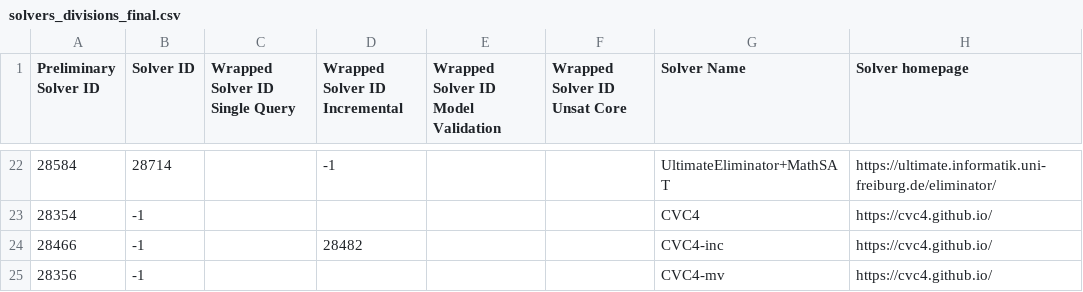
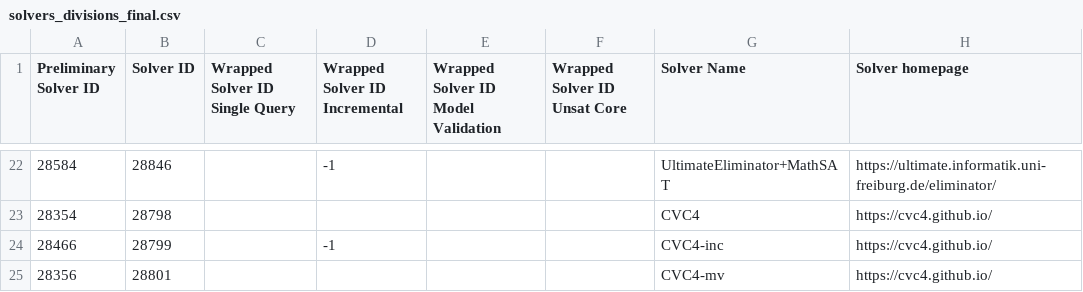
Before and after one commit to SMT-COMP/smt-comp, a CSV file: 2020/registration/solvers_divisions_final.csv, drawn as a sheet; only a part is shown, gaps mark what is left out; the diff covers the shown part only; the diff names each change by its address in the sheet, - before the commit and + after, or states it on an @@ line.

Commit message:
Update Final Solver IDs (#26)
* Update solver Final Ids and change tracks as requested.
* remove id of wrapped incremental solver
* Added small script to update web-pages from csv
* Set seed to zero for non-competing solver
* Added non-competing z3.
* Added NYSE index

```diff
--- a/2020/registration/solvers_divisions_final.csv
+++ b/2020/registration/solvers_divisions_final.csv
-B22 (Solver ID): 28714
+B22 (Solver ID): 28846
-B23 (Solver ID): -1
+B23 (Solver ID): 28798
-B24 (Solver ID): -1
+B24 (Solver ID): 28799
-D24 (Wrapped Solver ID Incremental): 28482
+D24 (Wrapped Solver ID Incremental): -1
-B25 (Solver ID): -1
+B25 (Solver ID): 28801
```
Also changed, not shown: 1 added row and 43 edited cells elsewhere in this file, 1 other file.
